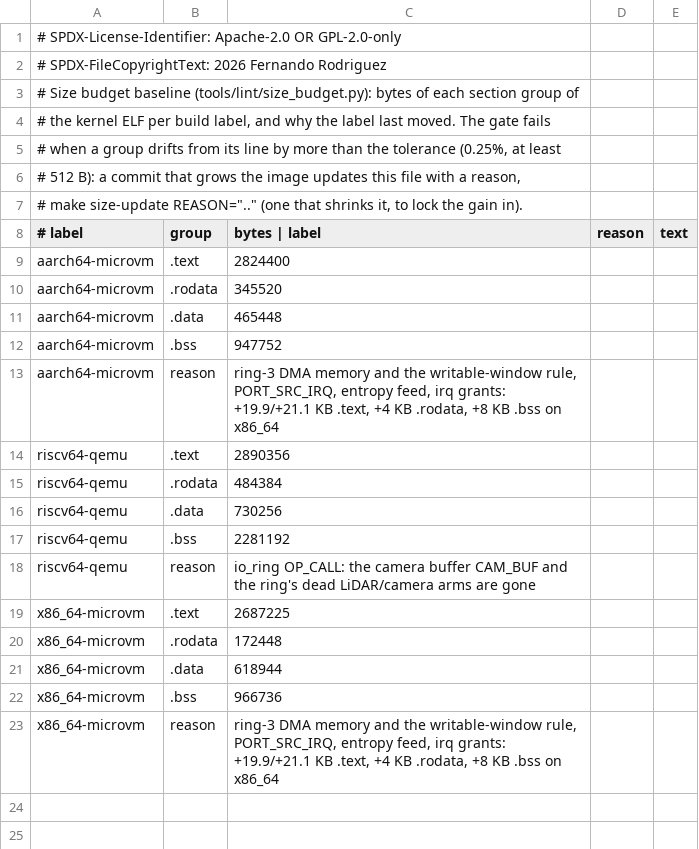
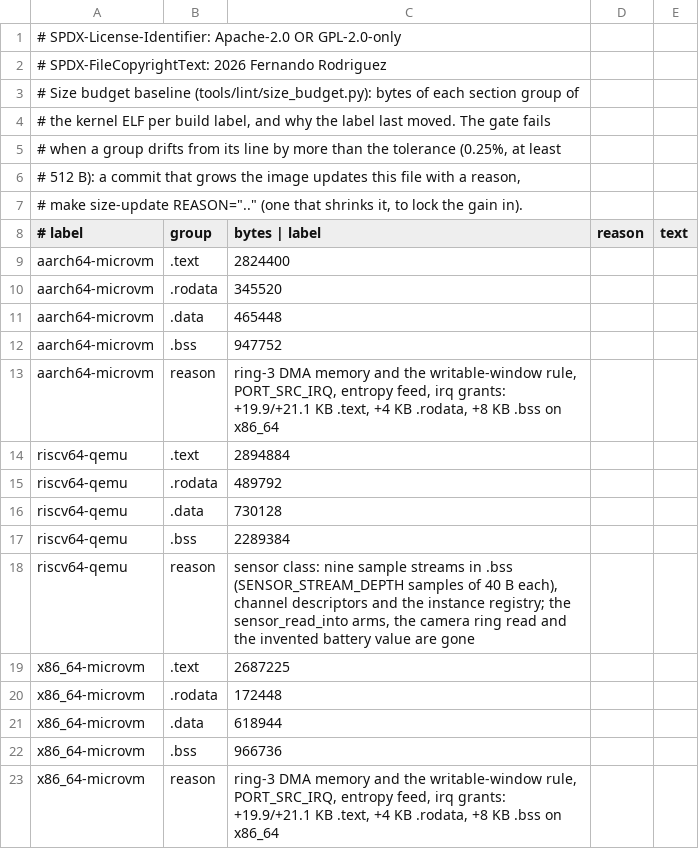
Before and after one commit to fgrg1978/AzOS, a TSV file: tools/lint/size_budget.tsv, drawn as a sheet.

```diff
--- a/tools/lint/size_budget.tsv
+++ b/tools/lint/size_budget.tsv
@@ -13,7 +13,7 @@ aarch64-microvm	.bss	947752
 aarch64-microvm	reason	ring-3 DMA memory and the writable-window rule, PORT_SRC_IRQ, entropy feed, irq grants: +19.9/+21.1 KB .text, +4 KB .rodata, +8 KB .bss on x86_64
-riscv64-qemu	.text	2890356
-riscv64-qemu	.rodata	484384
-riscv64-qemu	.data	730256
-riscv64-qemu	.bss	2281192
-riscv64-qemu	reason	io_ring OP_CALL: the camera buffer CAM_BUF and the ring's dead LiDAR/camera arms are gone
+riscv64-qemu	.text	2894884
+riscv64-qemu	.rodata	489792
+riscv64-qemu	.data	730128
+riscv64-qemu	.bss	2289384
+riscv64-qemu	reason	sensor class: nine sample streams in .bss (SENSOR_STREAM_DEPTH samples of 40 B each), channel descriptors and the instance registry; the sensor_read_into arms, the camera ring read and the invented battery value are gone
 x86_64-microvm	.text	2687225
```
Also changed, not shown: tools/lint/compile_time_hooks.tsv, tools/lint/unsafe_budget.tsv, 15 other files.
